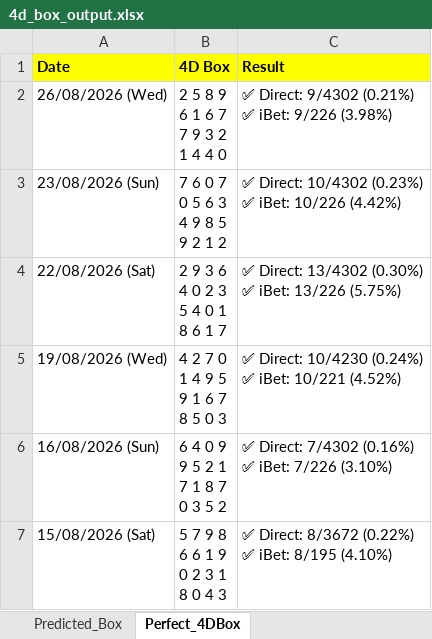
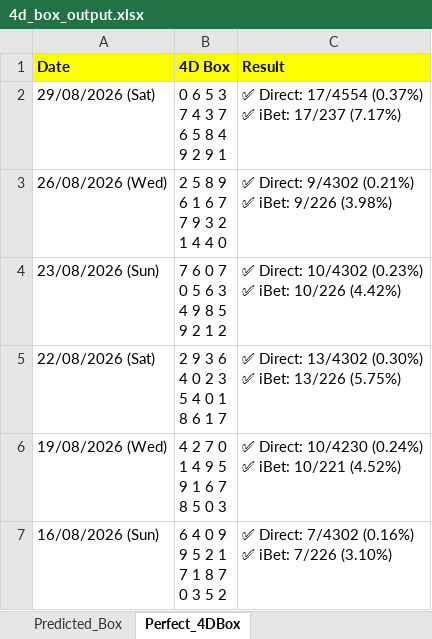
Before and after one commit to apiusage/sg-4d-json, an Excel workbook: 4d_box_output.xlsx, sheet Perfect_4DBox, drawn as a sheet; only a part is shown; the shorter side is filled out with more unchanged rows; values as stored, in another font and other column widths than the file's, no borders; ↵ is a line break in a cell; the diff names each change by its address in the sheet, - before the commit and + after, or states it on an @@ line.

```diff
--- a/4d_box_output.xlsx (sheet Perfect_4DBox)
+++ b/4d_box_output.xlsx (sheet Perfect_4DBox)
+row 2: 29/08/2026 (Sat) | 0 6 5 3 ↵ 7 4 3 7 ↵ 6 5 8 4 ↵ 9 2 9 1 | ✅ Direct: 17/4554 (0.37%) ↵ ✅ iBet: 17/237 (7.17%)
```
Also changed, not shown: sheet Predicted_Box, 1 other file.
